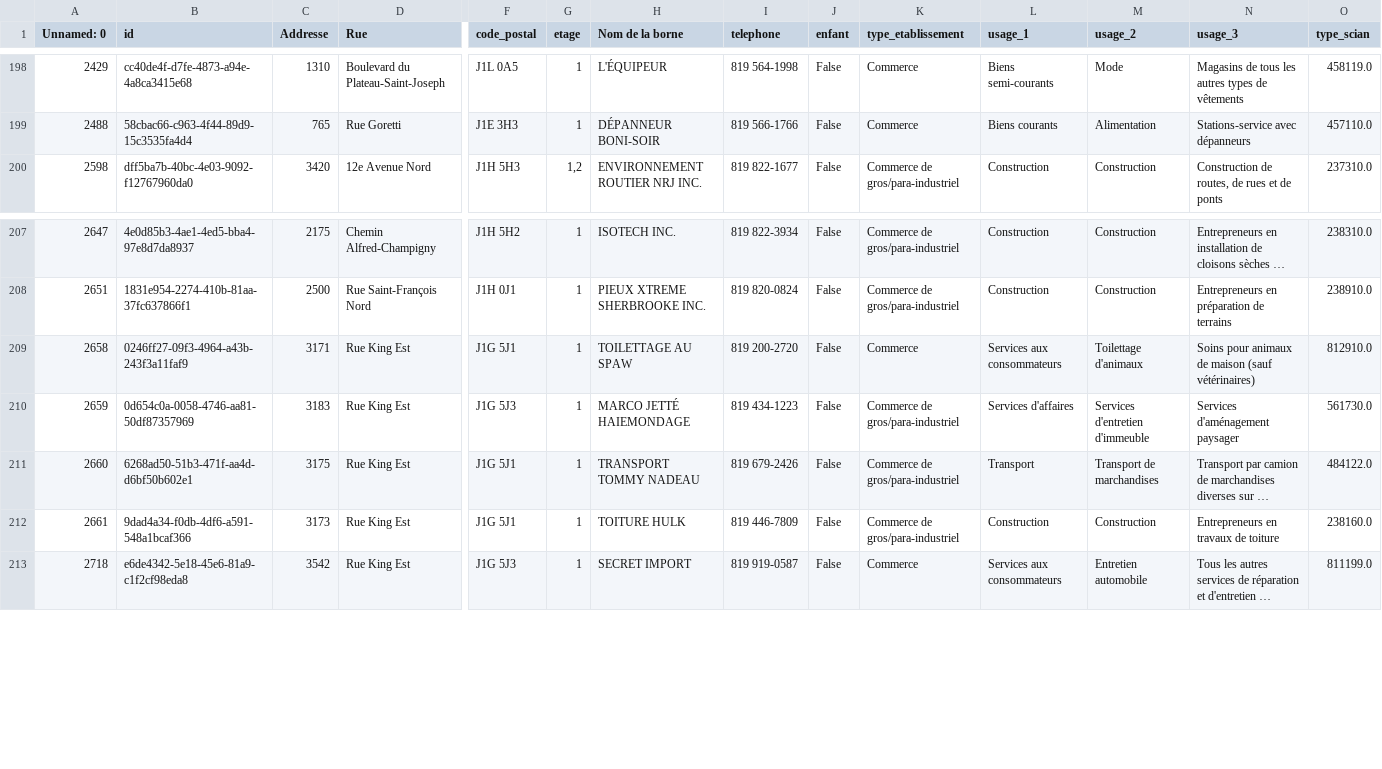
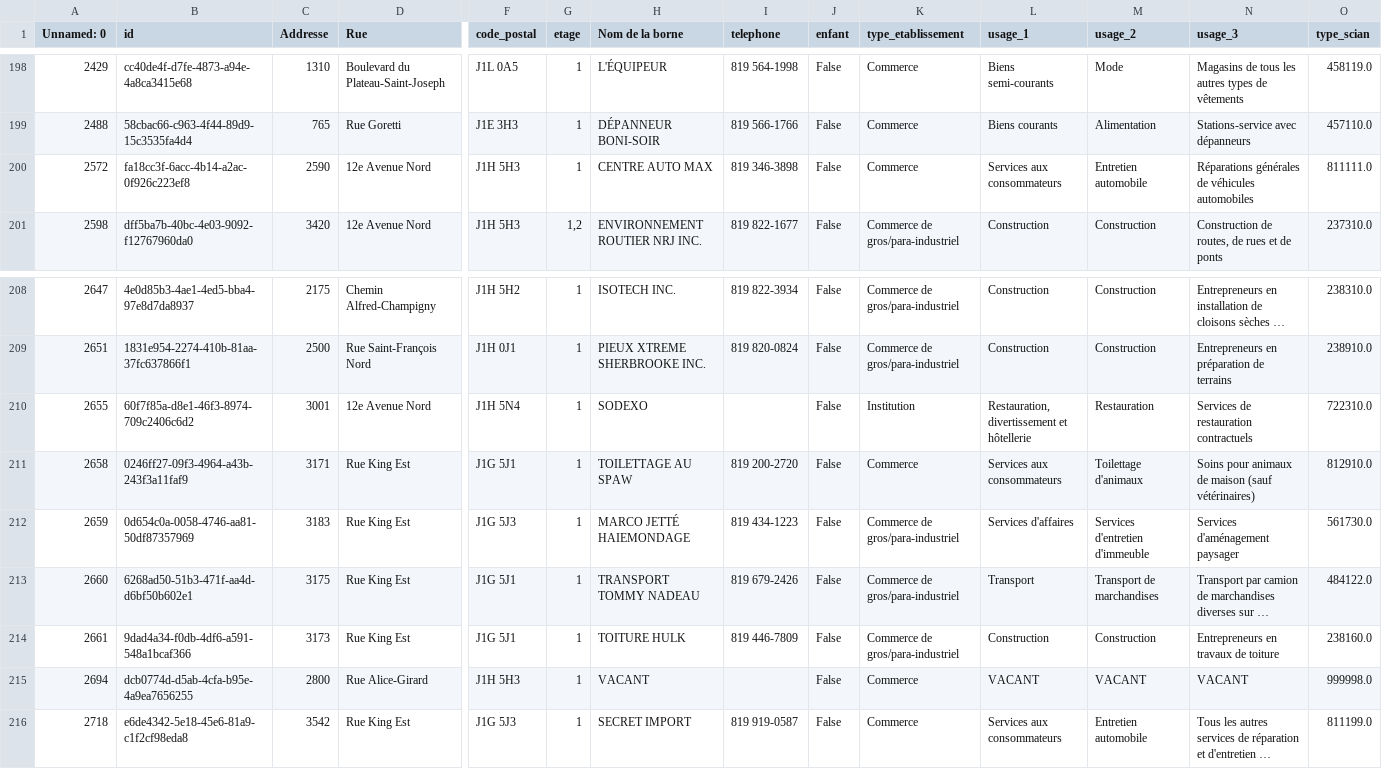
Before and after one commit to inking02/ReQpex, a CSV file: datasets/useful_locations.csv, drawn as a sheet; only a part is shown, gaps mark what is left out; long unchanged cells end in …; rows hold the shown columns only; the diff names each change by its address in the sheet, - before the commit and + after, or states it on an @@ line.

```diff
--- a/datasets/useful_locations.csv
+++ b/datasets/useful_locations.csv
+row 200: 2572 | fa18cc3f-6acc-4b14-a2ac-0f926c223ef8 | 2590 | 12e Avenue Nord | J1H 5H3 | 1 | CENTRE AUTO MAX | 819 346-3898 | False | Commerce | Services aux consommateurs | Entretien automobile | Réparations générales de véhicules automobiles | 811111.0
+row 210: 2655 | 60f7f85a-d8e1-46f3-8974-709c2406c6d2 | 3001 | 12e Avenue Nord | J1H 5N4 | 1 | SODEXO |  | False | Institution | Restauration, divertissement et hôtellerie | Restauration | Services de restauration contractuels | 722310.0
+row 215: 2694 | dcb0774d-d5ab-4cfa-b95e-4a9ea7656255 | 2800 | Rue Alice-Girard | J1H 5H3 | 1 | VACANT |  | False | Commerce | VACANT | VACANT | VACANT | 999998.0
```
Also changed, not shown: datasets/cloches_utiles.csv, 18 other files.
